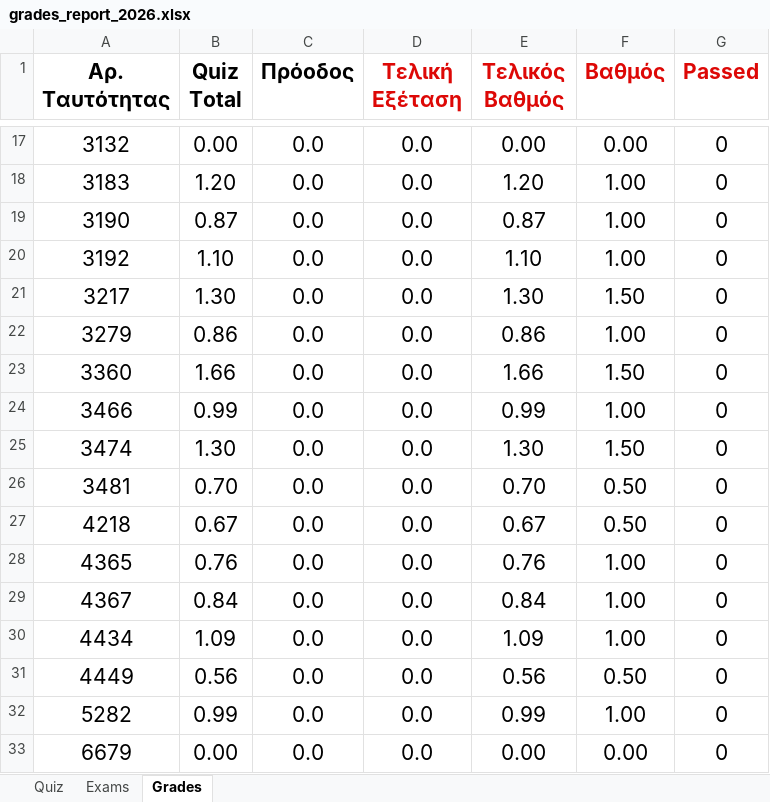
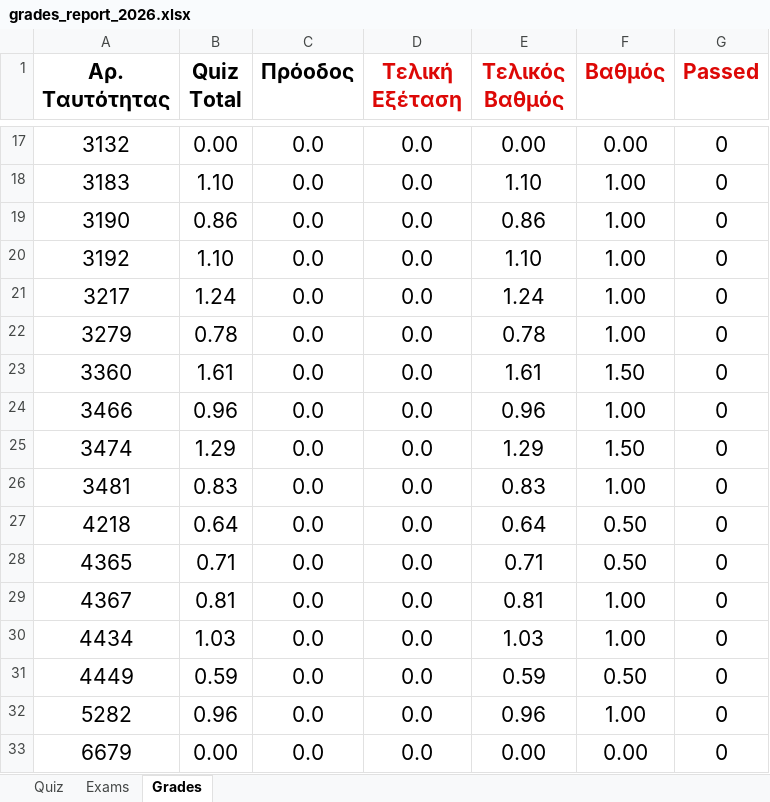
Before and after one commit to ptohos/ptohos.github.io, an Excel workbook: phy112/Grades/grades_report_2026.xlsx, sheet Grades, drawn as a sheet; only a part is shown, gaps mark what is left out; values as stored, in another font and other column widths than the file's, no borders; the diff covers the shown part only; the diff names each change by its address in the sheet, - before the commit and + after, or states it on an @@ line.

```diff
--- a/phy112/Grades/grades_report_2026.xlsx (sheet Grades)
+++ b/phy112/Grades/grades_report_2026.xlsx (sheet Grades)
-B18 (Quiz Total): 1.20
+B18 (Quiz Total): 1.10
-E18 (Τελικός Βαθμός): 1.20
+E18 (Τελικός Βαθμός): 1.10
-B19 (Quiz Total): 0.87
+B19 (Quiz Total): 0.86
-E19 (Τελικός Βαθμός): 0.87
+E19 (Τελικός Βαθμός): 0.86
-B21 (Quiz Total): 1.30
+B21 (Quiz Total): 1.24
-E21 (Τελικός Βαθμός): 1.30
+E21 (Τελικός Βαθμός): 1.24
-F21 (Βαθμός): 1.50
+F21 (Βαθμός): 1.00
-B22 (Quiz Total): 0.86
+B22 (Quiz Total): 0.78
-E22 (Τελικός Βαθμός): 0.86
+E22 (Τελικός Βαθμός): 0.78
-B23 (Quiz Total): 1.66
+B23 (Quiz Total): 1.61
-E23 (Τελικός Βαθμός): 1.66
+E23 (Τελικός Βαθμός): 1.61
-B24 (Quiz Total): 0.99
+B24 (Quiz Total): 0.96
-E24 (Τελικός Βαθμός): 0.99
+E24 (Τελικός Βαθμός): 0.96
-B25 (Quiz Total): 1.30
+B25 (Quiz Total): 1.29
-E25 (Τελικός Βαθμός): 1.30
+E25 (Τελικός Βαθμός): 1.29
-B26 (Quiz Total): 0.70
+B26 (Quiz Total): 0.83
-E26 (Τελικός Βαθμός): 0.70
+E26 (Τελικός Βαθμός): 0.83
-F26 (Βαθμός): 0.50
+F26 (Βαθμός): 1.00
-B27 (Quiz Total): 0.67
+B27 (Quiz Total): 0.64
-E27 (Τελικός Βαθμός): 0.67
+E27 (Τελικός Βαθμός): 0.64
-B28 (Quiz Total): 0.76
+B28 (Quiz Total): 0.71
-E28 (Τελικός Βαθμός): 0.76
+E28 (Τελικός Βαθμός): 0.71
-F28 (Βαθμός): 1.00
+F28 (Βαθμός): 0.50
-B29 (Quiz Total): 0.84
+B29 (Quiz Total): 0.81
-E29 (Τελικός Βαθμός): 0.84
+E29 (Τελικός Βαθμός): 0.81
-B30 (Quiz Total): 1.09
+B30 (Quiz Total): 1.03
-E30 (Τελικός Βαθμός): 1.09
+E30 (Τελικός Βαθμός): 1.03
-B31 (Quiz Total): 0.56
+B31 (Quiz Total): 0.59
-E31 (Τελικός Βαθμός): 0.56
+E31 (Τελικός Βαθμός): 0.59
-B32 (Quiz Total): 0.99
+B32 (Quiz Total): 0.96
-E32 (Τελικός Βαθμός): 0.99
+E32 (Τελικός Βαθμός): 0.96
```
Also changed, not shown: 48 edited cells elsewhere in this sheet, sheet Quiz, 6 other files.
